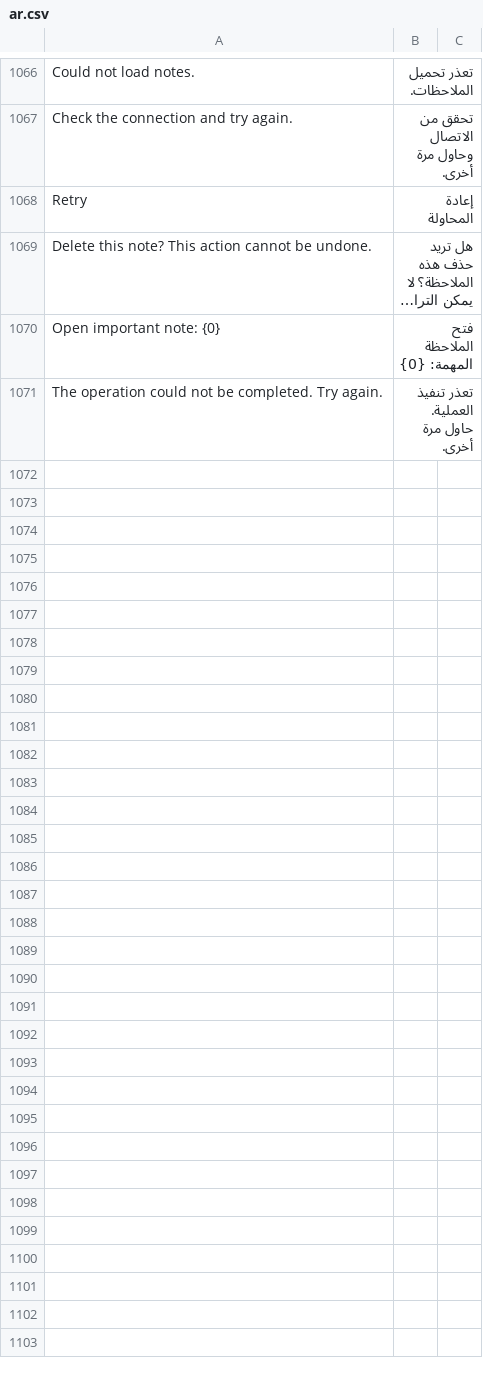
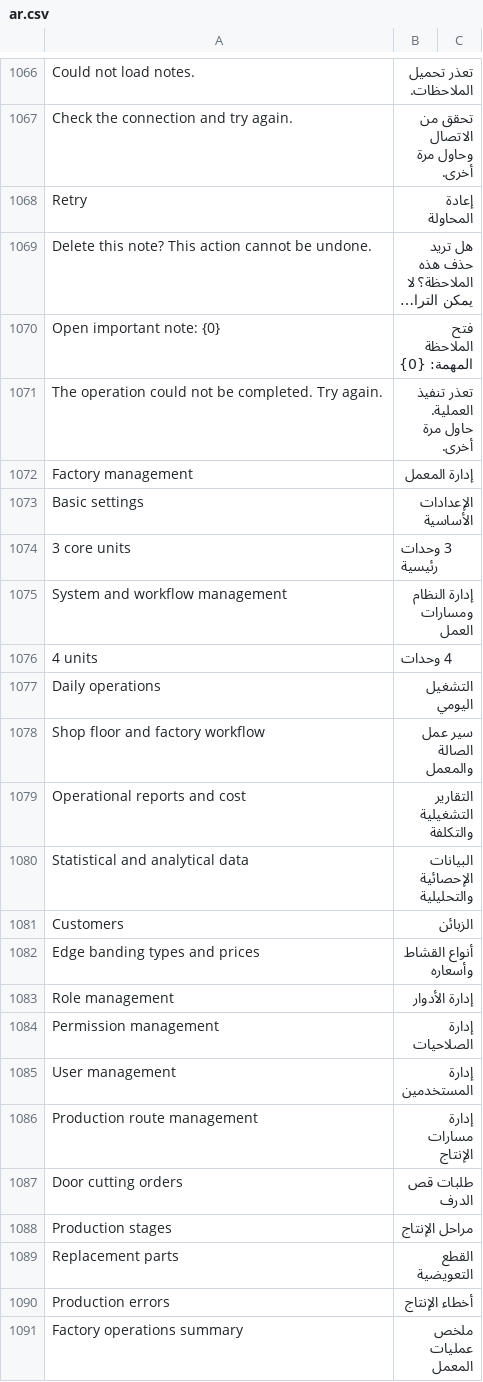
Before and after one commit to Hasan-Alhendi/almdina-erp, a CSV file: almdina_erp/translations/ar.csv, drawn as a sheet; only a part is shown, gaps mark what is left out; long unchanged cells end in …; the diff covers the shown part only.

```diff
--- a/almdina_erp/translations/ar.csv
+++ b/almdina_erp/translations/ar.csv
@@ -1073 +1073,21 @@ Open important note: {0},فتح الملاحظة المهمة: {0}
 The operation could not be completed. Try again.,تعذر تنفيذ العملية. حاول مرة أخرى.
+Factory management,إدارة المعمل
+Basic settings,الإعدادات الأساسية
+3 core units,3 وحدات رئيسية
+System and workflow management,إدارة النظام ومسارات العمل
+4 units,4 وحدات
+Daily operations,التشغيل اليومي
+Shop floor and factory workflow,سير عمل الصالة والمعمل
+Operational reports and cost,التقارير التشغيلية والتكلفة
+Statistical and analytical data,البيانات الإحصائية والتحليلية
+Customers,الزبائن
+Edge banding types and prices,أنواع القشاط وأسعاره
+Role management,إدارة الأدوار
+Permission management,إدارة الصلاحيات
+User management,إدارة المستخدمين
+Production route management,إدارة مسارات الإنتاج
+Door cutting orders,طلبات قص الدرف
+Production stages,مراحل الإنتاج
+Replacement parts,القطع التعويضية
+Production errors,أخطاء الإنتاج
+Factory operations summary,ملخص عمليات المعمل
```
Also changed, not shown: 23 added rows elsewhere in this file, 8 other files.
